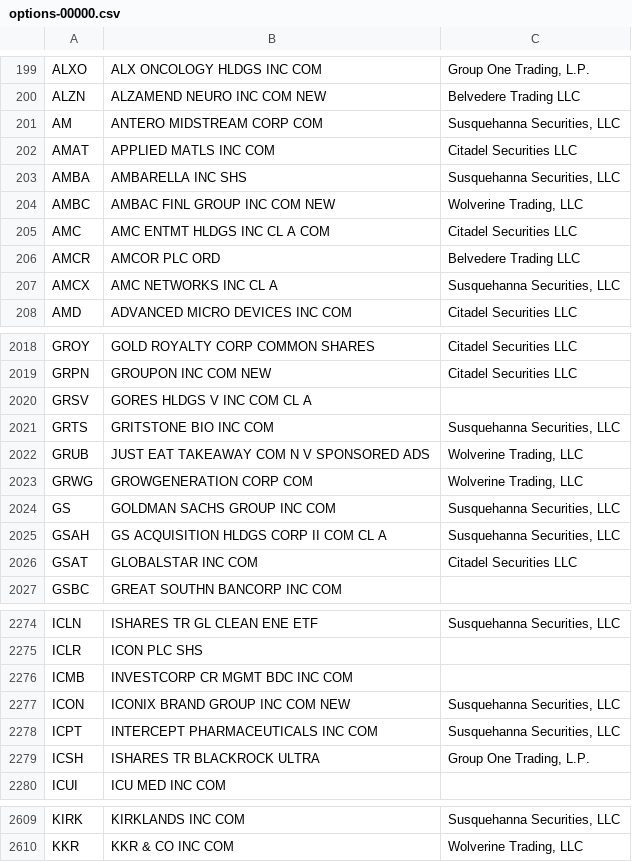
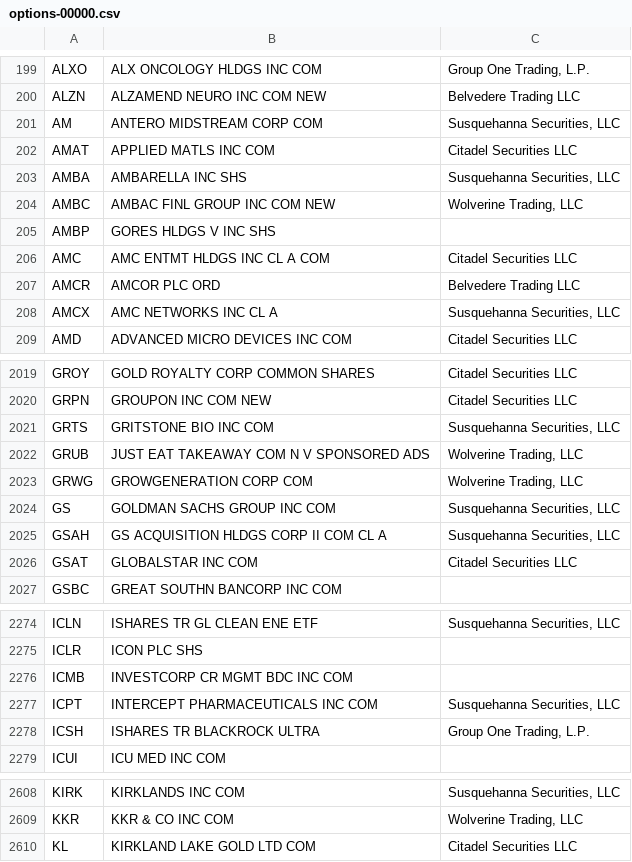
Before and after one commit to haoenhui/usa-optionable-stocks, a CSV file: options-00000.csv, drawn as a sheet; only a part is shown, gaps mark what is left out; removed rows and columns are numbered as before the commit, all else as after; the diff names each change by its address in the sheet, - before the commit and + after, or states it on an @@ line.

```diff
--- a/options-00000.csv
+++ b/options-00000.csv
+row 205: AMBP | GORES HLDGS V INC SHS
-row 2020: GRSV | GORES HLDGS V INC COM CL A
-row 2277: ICON | ICONIX BRAND GROUP INC COM NEW | Susquehanna Securities, LLC
+row 2610: KL | KIRKLAND LAKE GOLD LTD COM | Citadel Securities LLC
```
Also changed, not shown: options-02000.csv.
